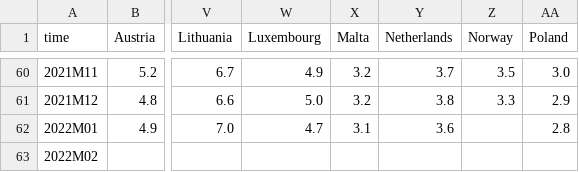
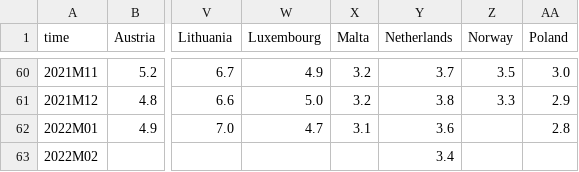
Before and after one commit to Qery-Data/NLM-Datatracker, a CSV file: data/Eurostat_arbeidsledighet.csv, drawn as a sheet; only a part is shown, gaps mark what is left out; the diff names each change by its address in the sheet, - before the commit and + after, or states it on an @@ line.

Commit message:
Latest data: Fri Mar 18 10:51:54 UTC 2022

```diff
--- a/data/Eurostat_arbeidsledighet.csv
+++ b/data/Eurostat_arbeidsledighet.csv
-Y63 (Netherlands): (empty)
+Y63 (Netherlands): 3.4
```
Also changed, not shown: data/Eurostat_arbeidsledighet_unge.csv, data/Eurostat_arbeidstid_deltid_sist_kvartal.csv, 2 other files.
